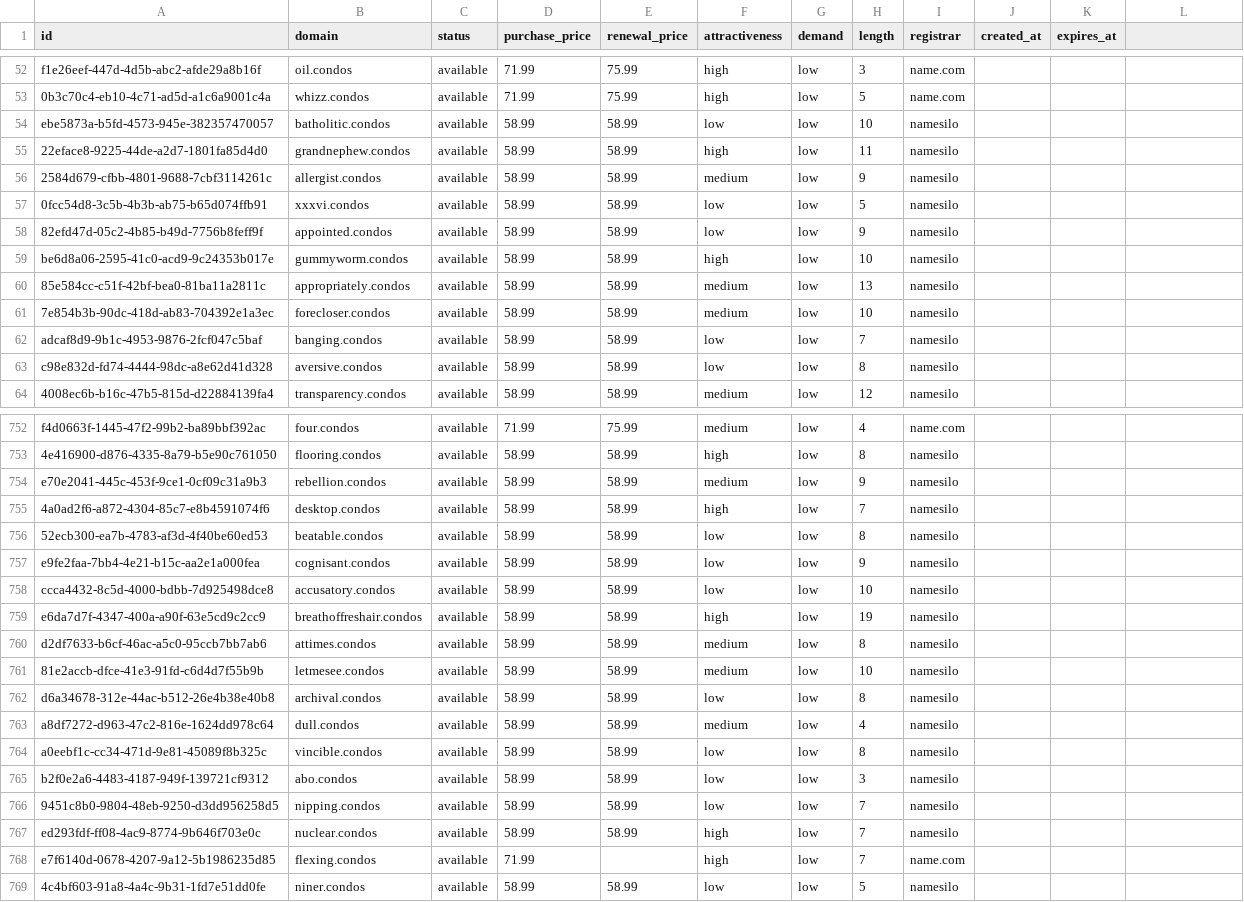
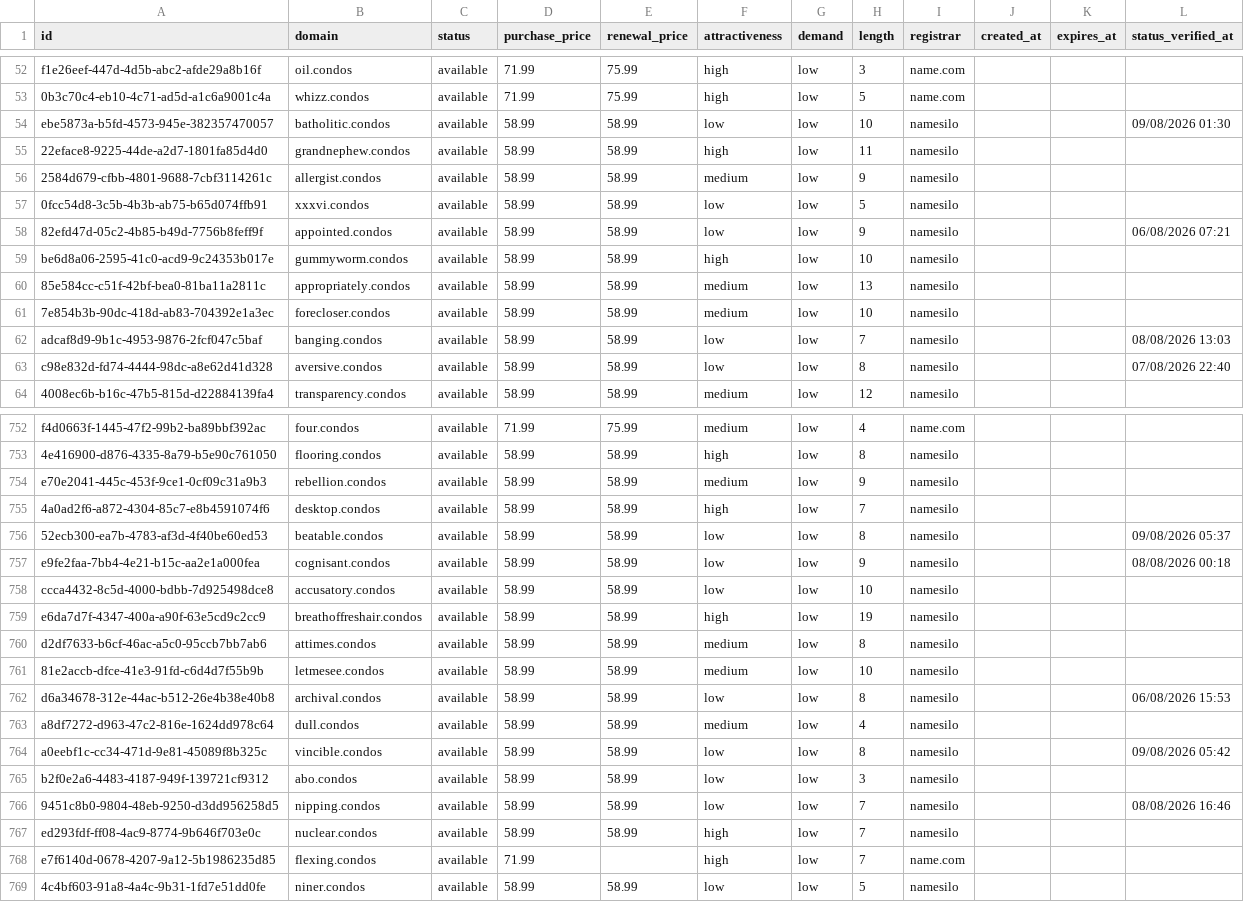
Before and after one commit to UniqueDomains/condos-oneword-domains, a CSV file: condos.csv, drawn as a sheet; only a part is shown, gaps mark what is left out; the diff covers the shown part only.

```diff
--- a/condos.csv
+++ b/condos.csv
@@ -1 +1 @@
-id,domain,status,purchase_price,renewal_price,attractiveness,demand,length,registrar,created_at,expires_at
+id,domain,status,purchase_price,renewal_price,attractiveness,demand,length,registrar,created_at,expires_at,status_verified_at
@@ -54 +54 @@ f1e26eef-447d-4d5b-abc2-afde29a8b16f,oil.condos,available,71.99,75.99,high,low,3
-ebe5873a-b5fd-4573-945e-382357470057,batholitic.condos,available,58.99,58.99,low,low,10,namesilo,,
+ebe5873a-b5fd-4573-945e-382357470057,batholitic.condos,available,58.99,58.99,low,low,10,namesilo,,,09/08/2026 01:30
@@ -58 +58 @@ ebe5873a-b5fd-4573-945e-382357470057,batholitic.condos,available,58.99,58.99,low
-82efd47d-05c2-4b85-b49d-7756b8feff9f,appointed.condos,available,58.99,58.99,low,low,9,namesilo,,
+82efd47d-05c2-4b85-b49d-7756b8feff9f,appointed.condos,available,58.99,58.99,low,low,9,namesilo,,,06/08/2026 07:21
@@ -62,2 +62,2 @@ be6d8a06-2595-41c0-acd9-9c24353b017e,gummyworm.condos,available,58.99,58.99,high
-adcaf8d9-9b1c-4953-9876-2fcf047c5baf,banging.condos,available,58.99,58.99,low,low,7,namesilo,,
-c98e832d-fd74-4444-98dc-a8e62d41d328,aversive.condos,available,58.99,58.99,low,low,8,namesilo,,
+adcaf8d9-9b1c-4953-9876-2fcf047c5baf,banging.condos,available,58.99,58.99,low,low,7,namesilo,,,08/08/2026 13:03
+c98e832d-fd74-4444-98dc-a8e62d41d328,aversive.condos,available,58.99,58.99,low,low,8,namesilo,,,07/08/2026 22:40
@@ -756,2 +756,2 @@ e70e2041-445c-453f-9ce1-0cf09c31a9b3,rebellion.condos,available,58.99,58.99,medi
-52ecb300-ea7b-4783-af3d-4f40be60ed53,beatable.condos,available,58.99,58.99,low,low,8,namesilo,,
-e9fe2faa-7bb4-4e21-b15c-aa2e1a000fea,cognisant.condos,available,58.99,58.99,low,low,9,namesilo,,
+52ecb300-ea7b-4783-af3d-4f40be60ed53,beatable.condos,available,58.99,58.99,low,low,8,namesilo,,,09/08/2026 05:37
+e9fe2faa-7bb4-4e21-b15c-aa2e1a000fea,cognisant.condos,available,58.99,58.99,low,low,9,namesilo,,,08/08/2026 00:18
@@ -762 +762 @@ d2df7633-b6cf-46ac-a5c0-95ccb7bb7ab6,attimes.condos,available,58.99,58.99,medium
-d6a34678-312e-44ac-b512-26e4b38e40b8,archival.condos,available,58.99,58.99,low,low,8,namesilo,,
+d6a34678-312e-44ac-b512-26e4b38e40b8,archival.condos,available,58.99,58.99,low,low,8,namesilo,,,06/08/2026 15:53
@@ -764 +764 @@ a8df7272-d963-47c2-816e-1624dd978c64,dull.condos,available,58.99,58.99,medium,lo
-a0eebf1c-cc34-471d-9e81-45089f8b325c,vincible.condos,available,58.99,58.99,low,low,8,namesilo,,
+a0eebf1c-cc34-471d-9e81-45089f8b325c,vincible.condos,available,58.99,58.99,low,low,8,namesilo,,,09/08/2026 05:42
@@ -766 +766 @@ b2f0e2a6-4483-4187-949f-139721cf9312,abo.condos,available,58.99,58.99,low,low,3,
-9451c8b0-9804-48eb-9250-d3dd956258d5,nipping.condos,available,58.99,58.99,low,low,7,namesilo,,
+9451c8b0-9804-48eb-9250-d3dd956258d5,nipping.condos,available,58.99,58.99,low,low,7,namesilo,,,08/08/2026 16:46
```
Also changed, not shown: 123 edited cells elsewhere in this file, 6 other files.
